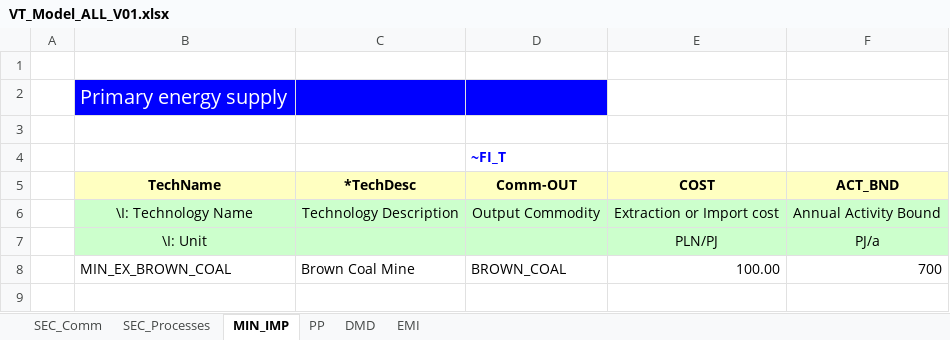
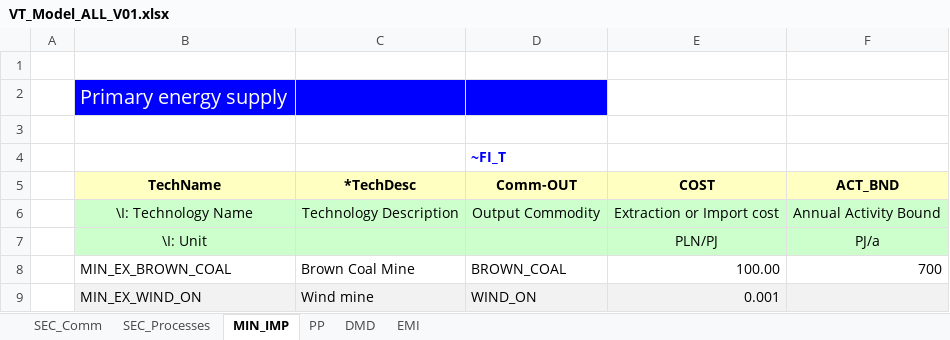
Before and after one commit to PawKro14/PawKro1, an Excel workbook: VT_Model_ALL_V01.xlsx, sheet MIN_IMP, drawn as a sheet; values as stored, in another font and other column widths than the file's, no borders; the diff names each change by its address in the sheet, - before the commit and + after, or states it on an @@ line.

```diff
--- a/VT_Model_ALL_V01.xlsx (sheet MIN_IMP)
+++ b/VT_Model_ALL_V01.xlsx (sheet MIN_IMP)
+row 9:  | MIN_EX_WIND_ON | Wind mine | WIND_ON | 0.001
```
Also changed, not shown: sheet SEC_Processes, sheet SEC_Comm, formulas that keep their value.
